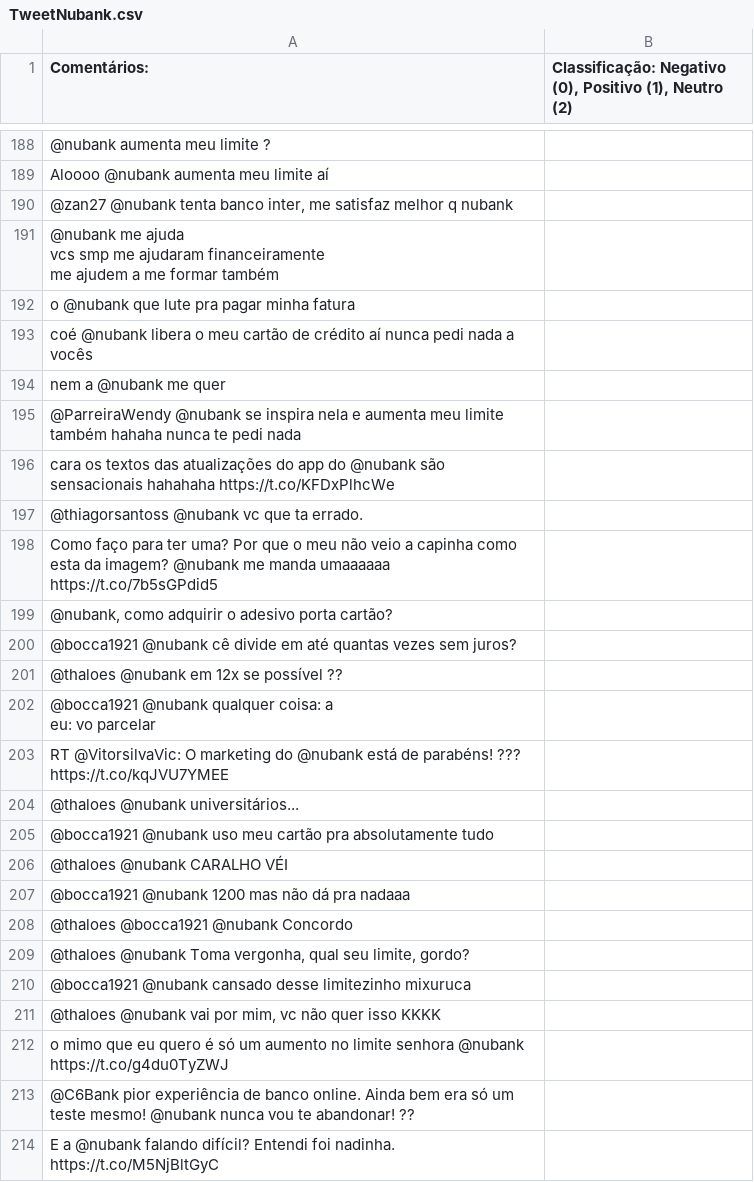
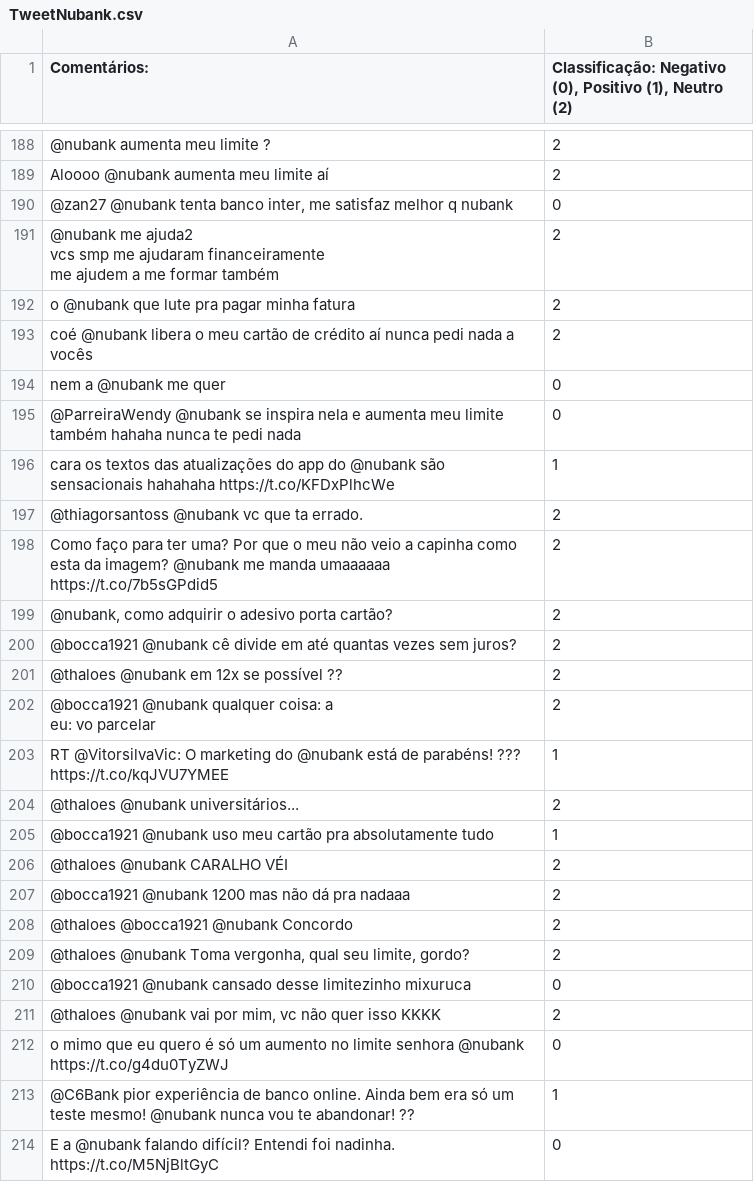
Before and after one commit to Douglast1997/Opinion-Mining-on-Twitter, a CSV file: csv/TweetNubank.csv, drawn as a sheet; only a part is shown, gaps mark what is left out; removed rows and columns are numbered as before the commit, all else as after; ↵ is a line break in a cell; the diff covers the shown part only; the diff names each change by its address in the sheet, - before the commit and + after, or states it on an @@ line.

```diff
--- a/csv/TweetNubank.csv
+++ b/csv/TweetNubank.csv
-B188:B189: (empty)
+B188:B189: 2
-B190: (empty)
+B190: 0
-row 191: @nubank me ajuda ↵ vcs smp me ajudaram financeiramente ↵ me ajudem a me formar também
+row 191: @nubank me ajuda2 ↵ vcs smp me ajudaram financeiramente ↵ me ajudem a me formar também | 2
-B192:B193: (empty)
+B192:B193: 2
-B194:B195: (empty)
+B194:B195: 0
-B196: (empty)
+B196: 1
-B197:B202: (empty)
+B197:B202: 2
-B203: (empty)
+B203: 1
-B204: (empty)
+B204: 2
-B205: (empty)
+B205: 1
-B206:B209: (empty)
+B206:B209: 2
-B210: (empty)
+B210: 0
-B211: (empty)
+B211: 2
-B212: (empty)
+B212: 0
-B213: (empty)
+B213: 1
-B214: (empty)
+B214: 0
```
Also changed, not shown: 2 added rows, 2 removed rows and 136 edited cells elsewhere in this file.
